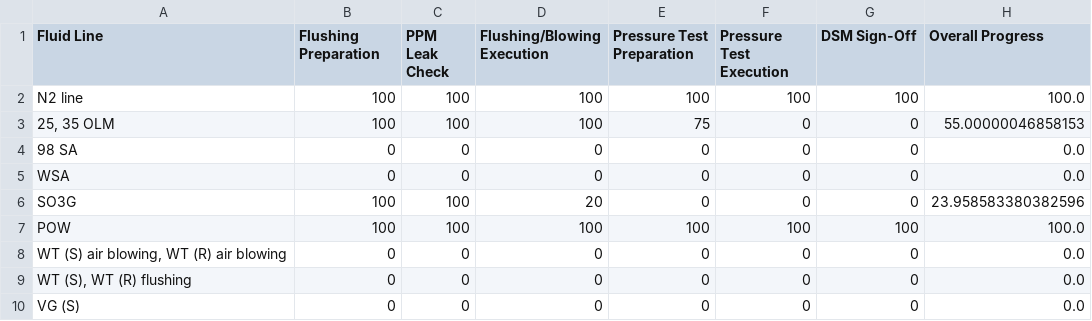
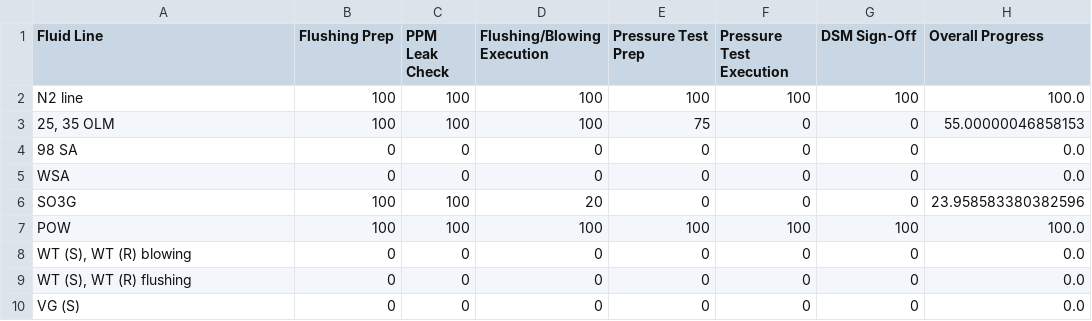
Before and after one commit to MPCI-coding/flushing-tracking, a CSV file: progress_data.csv, drawn as a sheet.

Commit message:
Modify the structure of the progress_data.csv file

```diff
--- a/progress_data.csv
+++ b/progress_data.csv
@@ -1,2 +1,2 @@
-Fluid Line,Flushing Preparation,PPM Leak Check,Flushing/Blowing Execution,Pressure Test Preparation,Pressure Test Execution,DSM Sign-Off,Overall Progress
+Fluid Line,Flushing Prep,PPM Leak Check,Flushing/Blowing Execution,Pressure Test Prep,Pressure Test Execution,DSM Sign-Off,Overall Progress
 N2 line,100,100,100,100,100,100,100.0
@@ -7,3 +7,3 @@ SO3G,100,100,20,0,0,0,23.958583380382596
 POW,100,100,100,100,100,100,100.0
-"WT (S) air blowing, WT (R) air blowing",0,0,0,0,0,0,0.0
+"WT (S), WT (R) blowing",0,0,0,0,0,0,0.0
 "WT (S), WT (R) flushing",0,0,0,0,0,0,0.0
```
